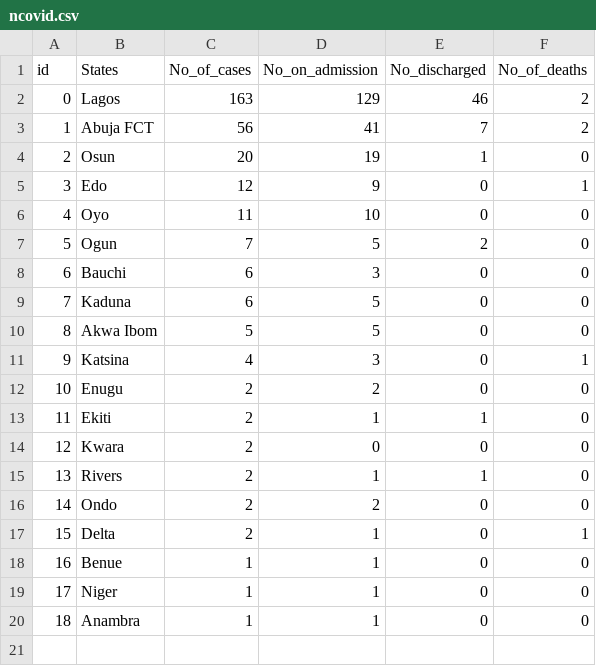
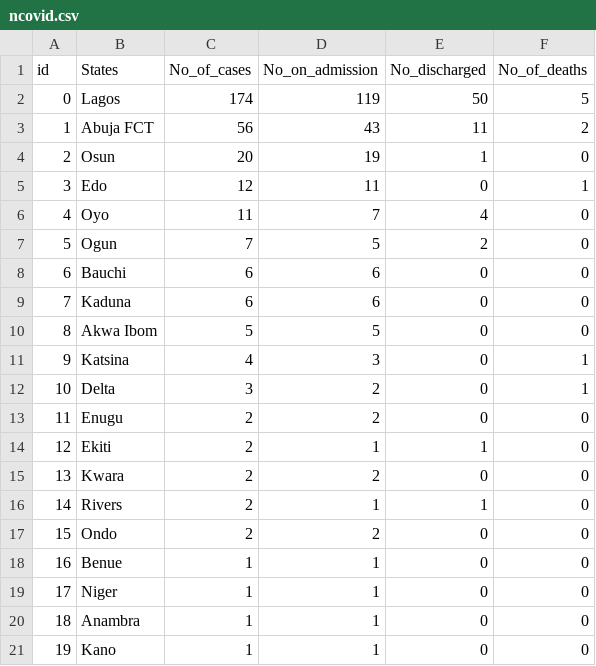
Before and after one commit to Mastersam07/ncovid-19-api, a CSV file: data_getter/ncovid.csv, drawn as a sheet; removed rows and columns are numbered as before the commit, all else as after; the diff names each change by its address in the sheet, - before the commit and + after, or states it on an @@ line.

Commit message:
states data

```diff
--- a/data_getter/ncovid.csv
+++ b/data_getter/ncovid.csv
-C2 (No_of_cases): 163
+C2 (No_of_cases): 174
-D2 (No_on_admission): 129
+D2 (No_on_admission): 119
-E2 (No_discharged): 46
+E2 (No_discharged): 50
-F2 (No_of_deaths): 2
+F2 (No_of_deaths): 5
-D3 (No_on_admission): 41
+D3 (No_on_admission): 43
-E3 (No_discharged): 7
+E3 (No_discharged): 11
-D5 (No_on_admission): 9
+D5 (No_on_admission): 11
-D6 (No_on_admission): 10
+D6 (No_on_admission): 7
-E6 (No_discharged): 0
+E6 (No_discharged): 4
-D8 (No_on_admission): 3
+D8 (No_on_admission): 6
-D9 (No_on_admission): 5
+D9 (No_on_admission): 6
+row 12: 10 | Delta | 3 | 2 | 0 | 1
@@ column A (id) renumbered between rows 13 and 17 @@
-D15 (No_on_admission): 0
+D15 (No_on_admission): 2
-row 17: 15 | Delta | 2 | 1 | 0 | 1
+row 21: 19 | Kano | 1 | 1 | 0 | 0
```
